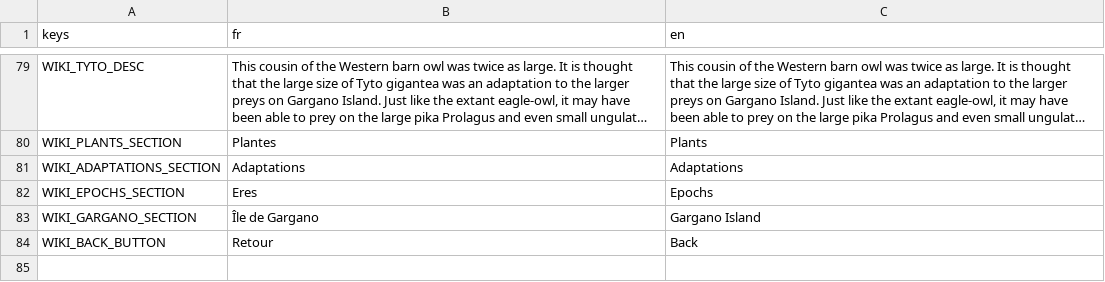
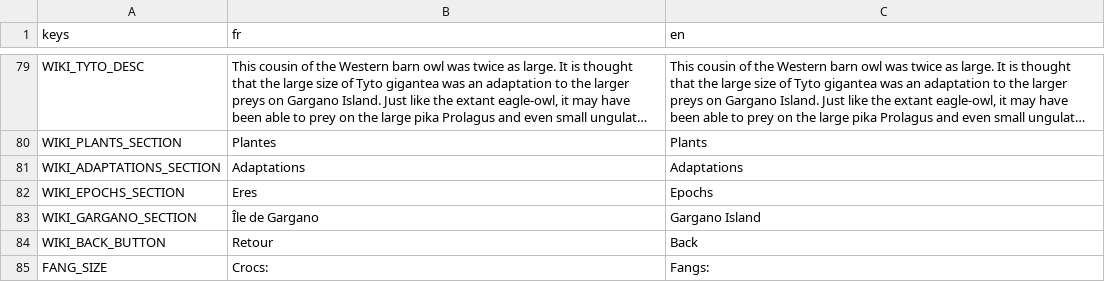
Before and after one commit to nialsiG/GMTK2024, a CSV file: Gmtk 2024/assets/Translations/translations.csv, drawn as a sheet; only a part is shown, gaps mark what is left out; long unchanged cells end in ….

Commit message:
Features: migration Godot 4.3 Feature: Added visualisation of fang size Fix: tyto and garga shader color is unique to model Chores: removed obsolete assets Feature: added evolution animation

```diff
--- a/Gmtk 2024/assets/Translations/translations.csv
+++ b/Gmtk 2024/assets/Translations/translations.csv
@@ -84 +84,2 @@ WIKI_GARGANO_SECTION,"Île de Gargano","Gargano Island"
 WIKI_BACK_BUTTON,"Retour","Back"
+FANG_SIZE,"Crocs: ","Fangs: "
```
Also changed, not shown: 31 other files.
